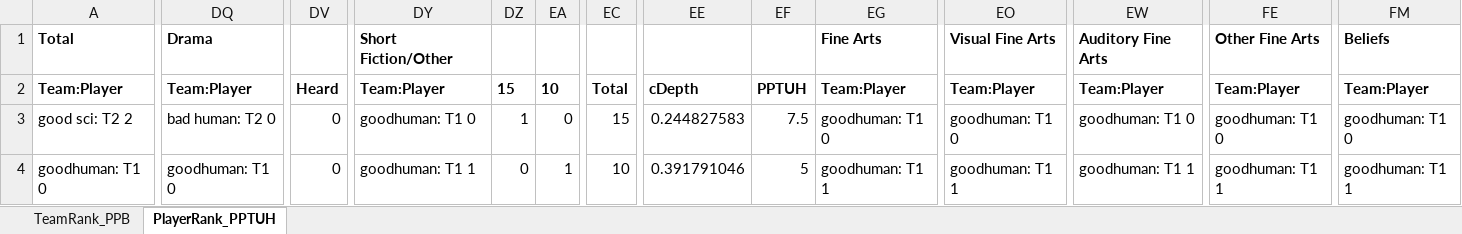
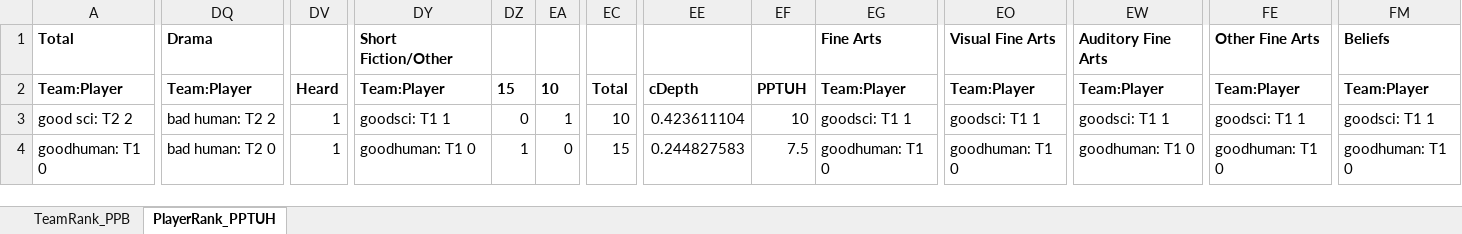
Before and after one commit to mhtang2/TangStats, an Excel workbook: exportdata/ranking.xlsx, sheet PlayerRank_PPTUH, drawn as a sheet; only a part is shown, gaps mark what is left out; values as stored, in another font and other column widths than the file's, no borders; the diff covers the shown part only; the diff names each change by its address in the sheet, - before the commit and + after, or states it on an @@ line.

```diff
--- a/exportdata/ranking.xlsx (sheet PlayerRank_PPTUH)
+++ b/exportdata/ranking.xlsx (sheet PlayerRank_PPTUH)
-DQ3: bad human: T2 0
+DQ3: bad human: T2 2
-DV3:DV4: 0
+DV3:DV4: 1
-DY3: goodhuman: T1 0
+DY3: goodsci: T1 1
-DZ3: 1
+DZ3: 0
-EA3: 0
+EA3: 1
-EC3: 15
+EC3: 10
-EE3: 0.244827583
+EE3: 0.423611104
-EF3: 7.5
+EF3: 10
-EG3: goodhuman: T1 0
+EG3: goodsci: T1 1
-EO3: goodhuman: T1 0
+EO3: goodsci: T1 1
-EW3: goodhuman: T1 0
+EW3: goodsci: T1 1
-FE3: goodhuman: T1 0
+FE3: goodsci: T1 1
-FM3: goodhuman: T1 0
+FM3: goodsci: T1 1
-DQ4: goodhuman: T1 0
+DQ4: bad human: T2 0
-DY4: goodhuman: T1 1
+DY4: goodhuman: T1 0
-DZ4: 0
+DZ4: 1
-EA4: 1
+EA4: 0
-EC4: 10
+EC4: 15
-EE4: 0.391791046
+EE4: 0.244827583
-EF4: 5
+EF4: 7.5
-EG4: goodhuman: T1 1
+EG4: goodhuman: T1 0
-EO4: goodhuman: T1 1
+EO4: goodhuman: T1 0
-EW4: goodhuman: T1 1
+EW4: goodhuman: T1 0
-FE4: goodhuman: T1 1
+FE4: goodhuman: T1 0
-FM4: goodhuman: T1 1
+FM4: goodhuman: T1 0
```
Also changed, not shown: 6 added rows, 1 removed row and 146 edited cells elsewhere in this sheet, bar.xlsx, exportdata/every_buzz.xlsx, 15 other files.
